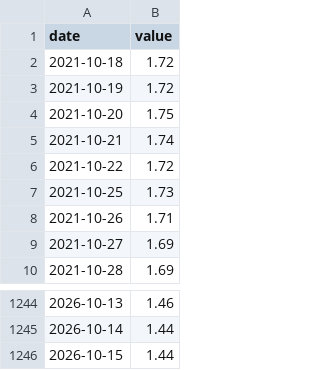
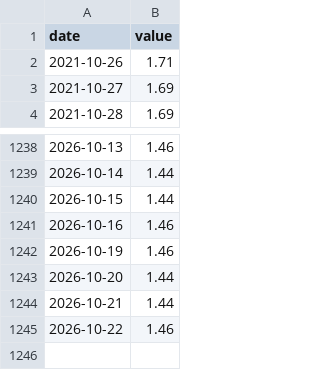
Before and after one commit to Recp-ai/capex-early-warning, a CSV file: data/fred/BAA10Y.csv, drawn as a sheet; only a part is shown, gaps mark what is left out; removed rows and columns are numbered as before the commit, all else as after; the diff names each change by its address in the sheet, - before the commit and + after, or states it on an @@ line.

```diff
--- a/data/fred/BAA10Y.csv
+++ b/data/fred/BAA10Y.csv
-row 2: 2021-10-18 | 1.72
-row 3: 2021-10-19 | 1.72
-row 4: 2021-10-20 | 1.75
-row 5: 2021-10-21 | 1.74
-row 6: 2021-10-22 | 1.72
-row 7: 2021-10-25 | 1.73
+row 1241: 2026-10-16 | 1.46
+row 1242: 2026-10-19 | 1.46
+row 1243: 2026-10-20 | 1.44
+row 1244: 2026-10-21 | 1.44
+row 1245: 2026-10-22 | 1.46
```
Also changed, not shown: data/fred/DCOILBRENTEU.csv, data/fred/DFF.csv, 21 other files.
